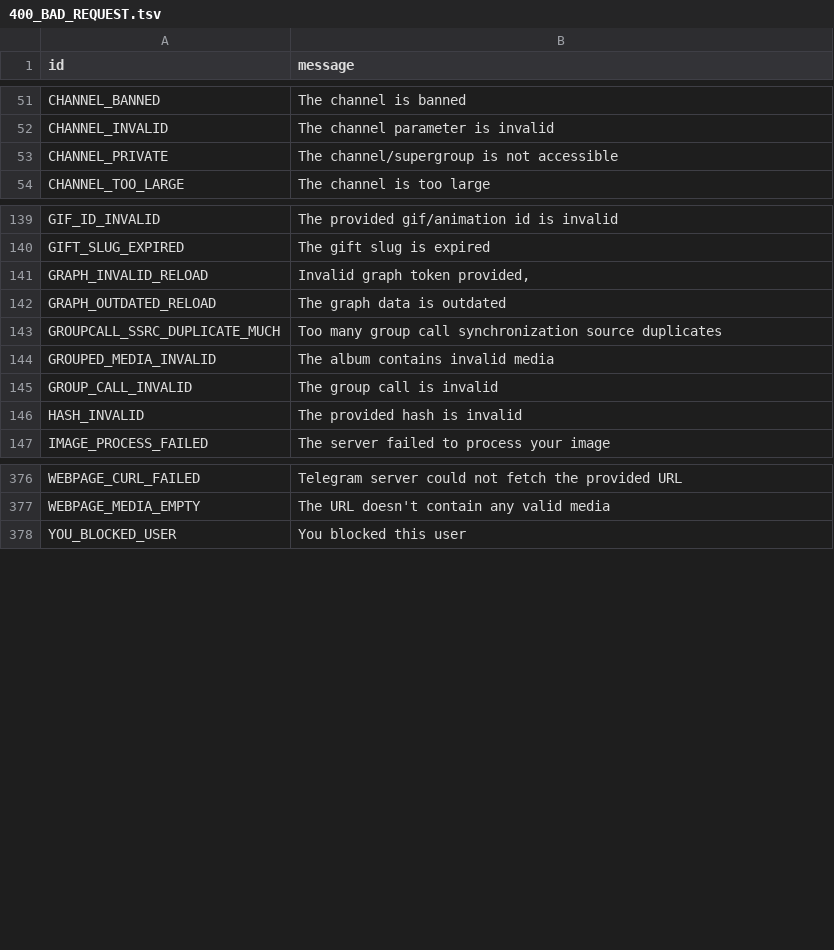
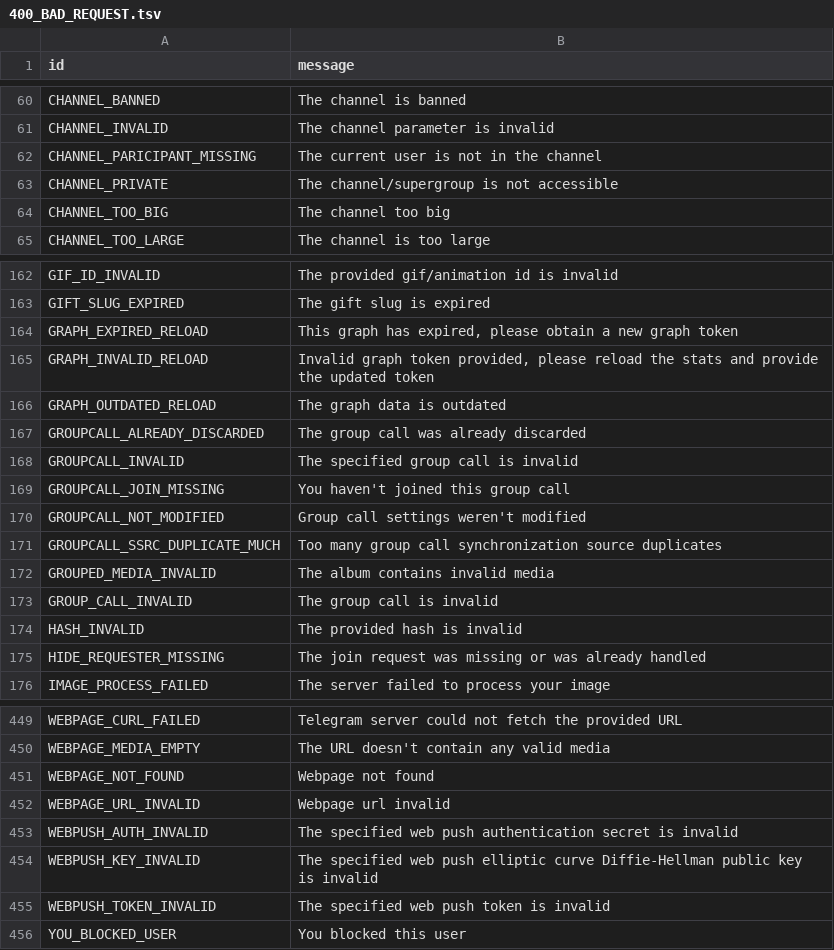
Before and after one commit to poliandro/pyroblack, a TSV file: compiler/errors/source/400_BAD_REQUEST.tsv, drawn as a sheet; only a part is shown, gaps mark what is left out; the diff covers the shown part only.

```diff
--- a/compiler/errors/source/400_BAD_REQUEST.tsv
+++ b/compiler/errors/source/400_BAD_REQUEST.tsv
@@ -52,3 +61,5 @@ CHANNEL_BANNED	The channel is banned
 CHANNEL_INVALID	The channel parameter is invalid
+CHANNEL_PARICIPANT_MISSING	The current user is not in the channel
 CHANNEL_PRIVATE	The channel/supergroup is not accessible
+CHANNEL_TOO_BIG	The channel too big
 CHANNEL_TOO_LARGE	The channel is too large
@@ -140,4 +163,9 @@ GIF_ID_INVALID	The provided gif/animation id is invalid
 GIFT_SLUG_EXPIRED	The gift slug is expired
-GRAPH_INVALID_RELOAD	Invalid graph token provided,
+GRAPH_EXPIRED_RELOAD	This graph has expired, please obtain a new graph token
+GRAPH_INVALID_RELOAD	Invalid graph token provided, please reload the stats and provide the updated token
 GRAPH_OUTDATED_RELOAD	The graph data is outdated
+GROUPCALL_ALREADY_DISCARDED	The group call was already discarded
+GROUPCALL_INVALID	The specified group call is invalid
+GROUPCALL_JOIN_MISSING	You haven't joined this group call
+GROUPCALL_NOT_MODIFIED	Group call settings weren't modified
 GROUPCALL_SSRC_DUPLICATE_MUCH	Too many group call synchronization source duplicates
@@ -146,2 +174,3 @@ GROUP_CALL_INVALID	The group call is invalid
 HASH_INVALID	The provided hash is invalid
+HIDE_REQUESTER_MISSING	The join request was missing or was already handled
 IMAGE_PROCESS_FAILED	The server failed to process your image
@@ -377,2 +450,7 @@ WEBPAGE_CURL_FAILED	Telegram server could not fetch the provided URL
 WEBPAGE_MEDIA_EMPTY	The URL doesn't contain any valid media
+WEBPAGE_NOT_FOUND	Webpage not found
+WEBPAGE_URL_INVALID	Webpage url invalid
+WEBPUSH_AUTH_INVALID	The specified web push authentication secret is invalid
+WEBPUSH_KEY_INVALID	The specified web push elliptic curve Diffie-Hellman public key is invalid
+WEBPUSH_TOKEN_INVALID	The specified web push token is invalid
 YOU_BLOCKED_USER	You blocked this user
```
Also changed, not shown: 65 added rows and 1 edited cell elsewhere in this file, compiler/errors/source/403_FORBIDDEN.tsv, compiler/errors/source/500_INTERNAL_SERVER_ERROR.tsv, 1 other file.
